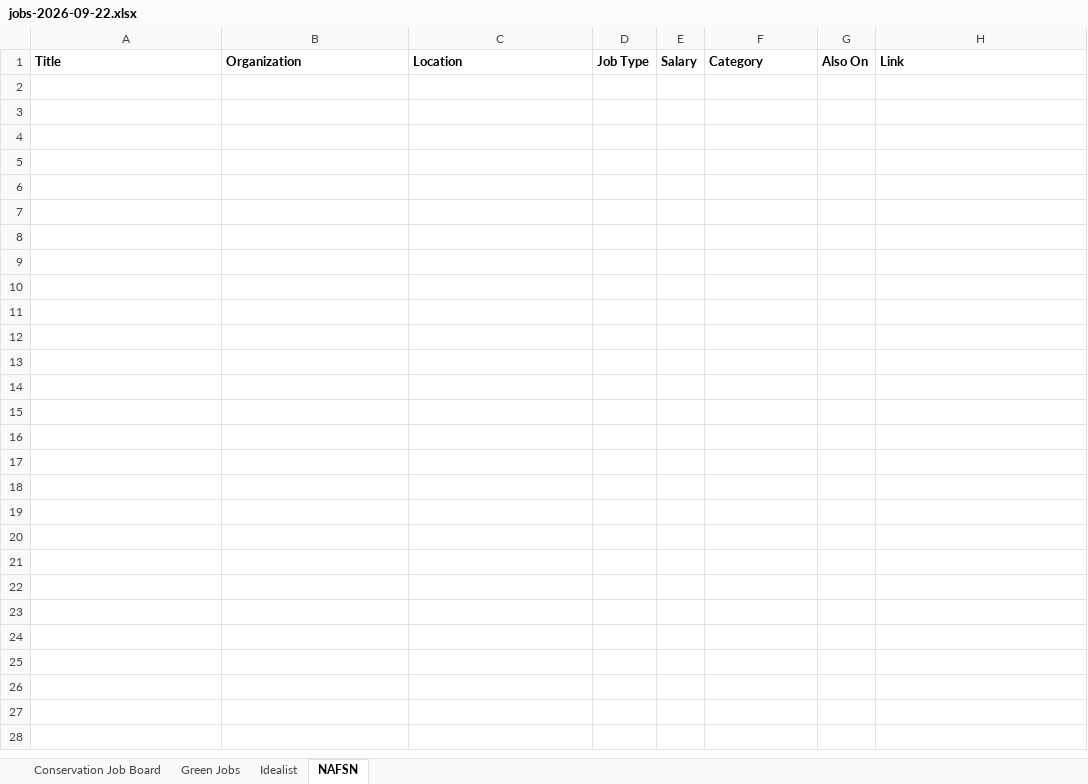
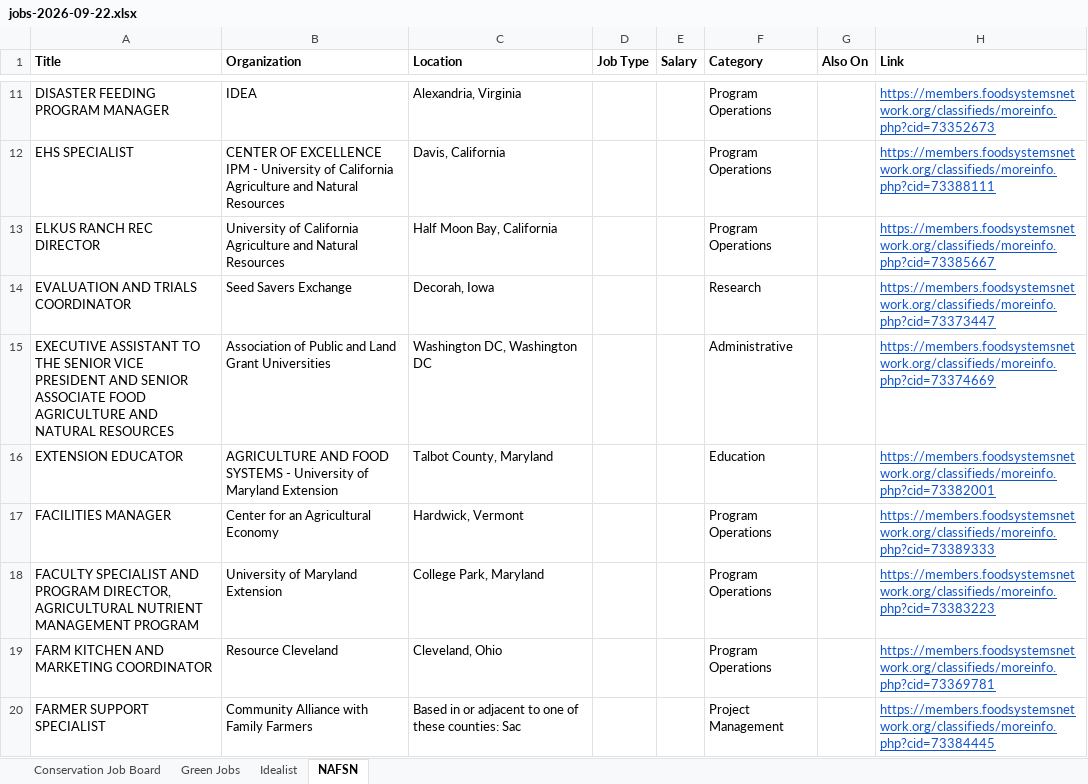
Before and after one commit to dchandarana07/jobs-digest, an Excel workbook: docs/xlsx/jobs-2026-09-22.xlsx, sheet NAFSN, drawn as a sheet; only a part is shown, gaps mark what is left out; values as stored, in another font and other column widths than the file's, no borders; the diff covers the shown part only; the diff names each change by its address in the sheet, - before the commit and + after, or states it on an @@ line.

```diff
--- a/docs/xlsx/jobs-2026-09-22.xlsx (sheet NAFSN)
+++ b/docs/xlsx/jobs-2026-09-22.xlsx (sheet NAFSN)
+row 11: DISASTER FEEDING PROGRAM MANAGER | IDEA | Alexandria, Virginia |  |  | Program Operations |  | https://members.foodsystemsnetwork.org/classifieds/moreinfo.php?cid=73352673
+row 12: EHS SPECIALIST | CENTER OF EXCELLENCE IPM - University of California Agriculture and Natural Resources | Davis, California |  |  | Program Operations |  | https://members.foodsystemsnetwork.org/classifieds/moreinfo.php?cid=73388111
+row 13: ELKUS RANCH REC DIRECTOR | University of California Agriculture and Natural Resources | Half Moon Bay, California |  |  | Program Operations |  | https://members.foodsystemsnetwork.org/classifieds/moreinfo.php?cid=73385667
+row 14: EVALUATION AND TRIALS COORDINATOR | Seed Savers Exchange | Decorah, Iowa |  |  | Research |  | https://members.foodsystemsnetwork.org/classifieds/moreinfo.php?cid=73373447
+row 15: EXECUTIVE ASSISTANT TO THE SENIOR VICE PRESIDENT AND SENIOR ASSOCIATE FOOD AGRICULTURE AND NATURAL RESOURCES | Association of Public and Land Grant Universities | Washington DC, Washington DC |  |  | Administrative |  | https://members.foodsystemsnetwork.org/classifieds/moreinfo.php?cid=73374669
+row 16: EXTENSION EDUCATOR | AGRICULTURE AND FOOD SYSTEMS - University of Maryland Extension | Talbot County, Maryland |  |  | Education |  | https://members.foodsystemsnetwork.org/classifieds/moreinfo.php?cid=73382001
+row 17: FACILITIES MANAGER | Center for an Agricultural Economy | Hardwick, Vermont |  |  | Program Operations |  | https://members.foodsystemsnetwork.org/classifieds/moreinfo.php?cid=73389333
+row 18: FACULTY SPECIALIST AND PROGRAM DIRECTOR, AGRICULTURAL NUTRIENT MANAGEMENT PROGRAM | University of Maryland Extension | College Park, Maryland |  |  | Program Operations |  | https://members.foodsystemsnetwork.org/classifieds/moreinfo.php?cid=73383223
+row 19: FARM KITCHEN AND MARKETING COORDINATOR | Resource Cleveland | Cleveland, Ohio |  |  | Program Operations |  | https://members.foodsystemsnetwork.org/classifieds/moreinfo.php?cid=73369781
+row 20: FARMER SUPPORT SPECIALIST | Community Alliance with Family Farmers | Based in or adjacent to one of these counties: Sac |  |  | Project Management |  | https://members.foodsystemsnetwork.org/classifieds/moreinfo.php?cid=73384445
```
Also changed, not shown: 34 added rows elsewhere in this sheet, sheet Idealist, sheet Green Jobs, 4 other files.
